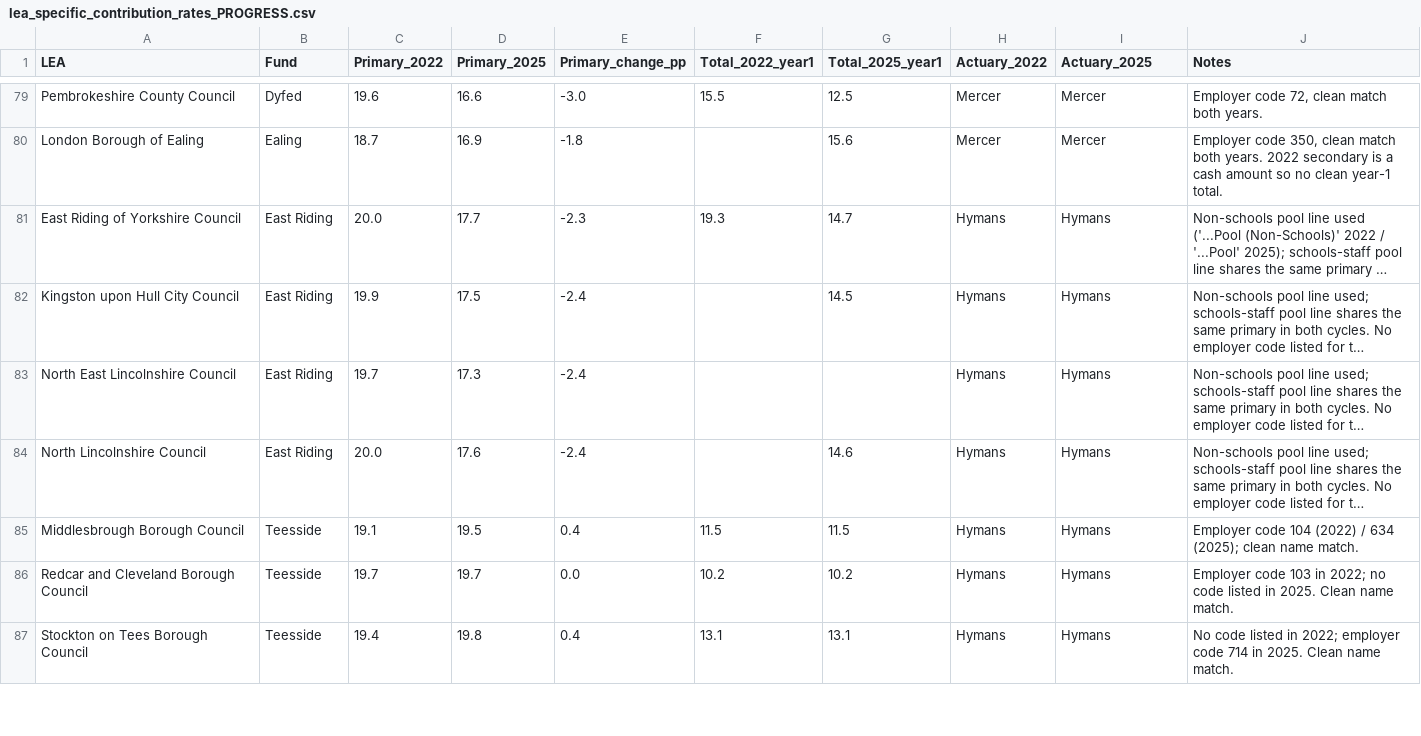
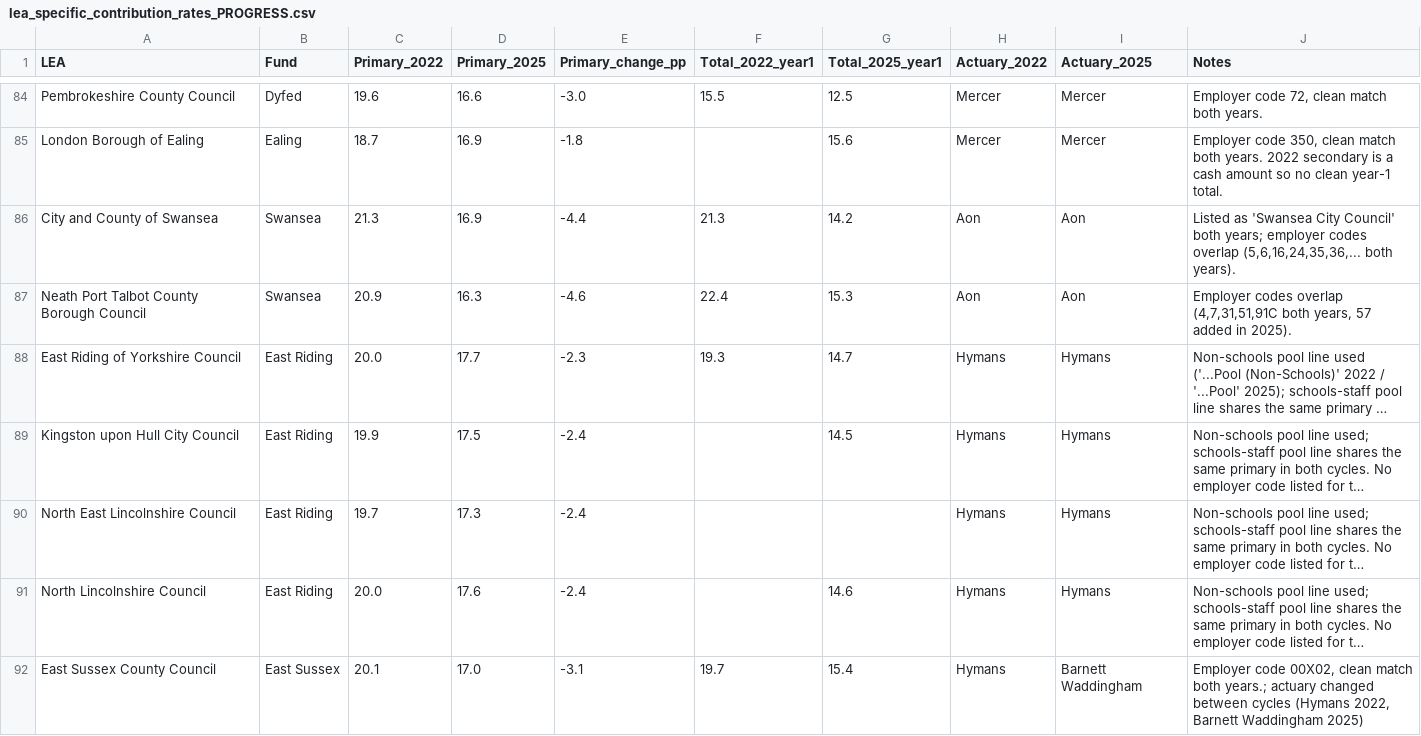
Before and after one commit to manjari2001/lgps, a CSV file: lea_specific_contribution_rates_PROGRESS.csv, drawn as a sheet; only a part is shown, gaps mark what is left out; the shorter side is filled out with more unchanged rows; long unchanged cells end in …; the diff covers the shown part only; the diff names each change by its address in the sheet, - before the commit and + after, or states it on an @@ line.

```diff
--- a/lea_specific_contribution_rates_PROGRESS.csv
+++ b/lea_specific_contribution_rates_PROGRESS.csv
+row 86: City and County of Swansea | Swansea | 21.3 | 16.9 | -4.4 | 21.3 | 14.2 | Aon | Aon | Listed as 'Swansea City Council' both years; employer codes overlap (5,6,16,24,35,36,... both years).
+row 87: Neath Port Talbot County Borough Council | Swansea | 20.9 | 16.3 | -4.6 | 22.4 | 15.3 | Aon | Aon | Employer codes overlap (4,7,31,51,91C both years, 57 added in 2025).
@@ row 89 moved to row 92: East Sussex County Council @@
```
Also changed, not shown: 5 added rows and 1 moved row elsewhere in this file.
